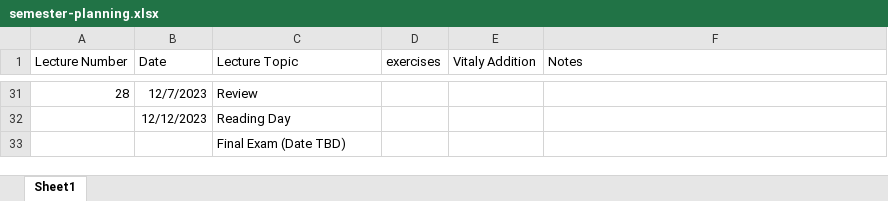
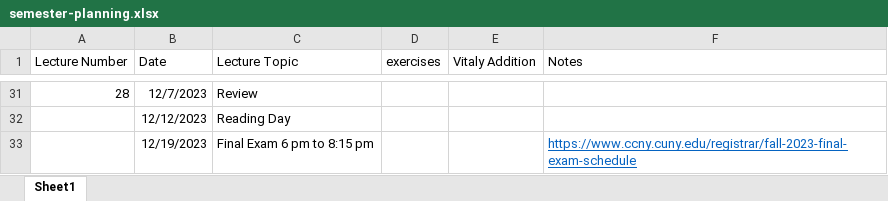
Before and after one commit to ccny-stats/math17300, an Excel workbook: resources/semester-planning.xlsx, sheet Sheet1, drawn as a sheet; only a part is shown, gaps mark what is left out; values as stored, in another font and other column widths than the file's, no borders; removed rows and columns are numbered as before the commit, all else as after; the diff names each change by its address in the sheet, - before the commit and + after, or states it on an @@ line.

Commit message:
updated semester planning

```diff
--- a/resources/semester-planning.xlsx (sheet Sheet1)
+++ b/resources/semester-planning.xlsx (sheet Sheet1)
-row 33:  |  | Final Exam (Date TBD)
+row 33:  | 12/19/2023 | Final Exam 6 pm to 8:15 pm |  |  | https://www.ccny.cuny.edu/registrar/fall-2023-final-exam-schedule
```
